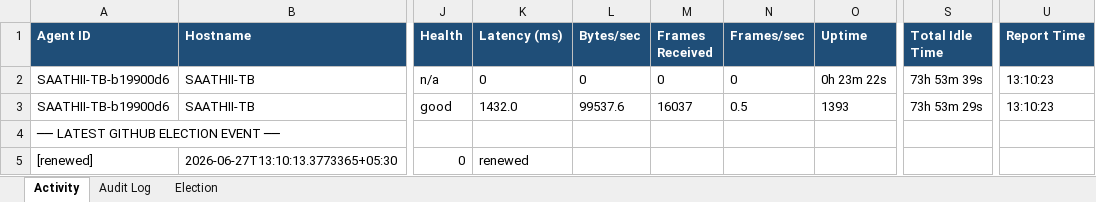
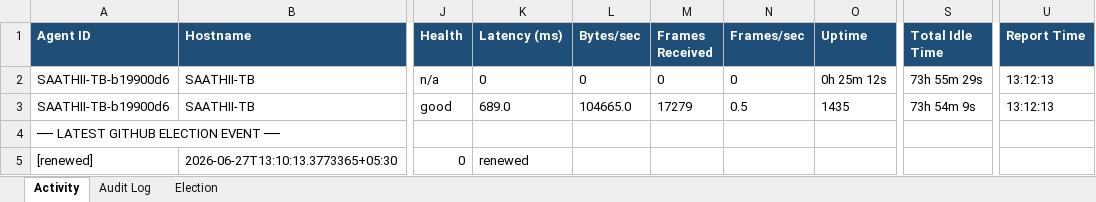
Before and after one commit to puniteswra-spec/PU, an Excel workbook: report-2026-06-27.xlsx, sheet Activity, drawn as a sheet; only a part is shown, gaps mark what is left out; values as stored, in another font and other column widths than the file's, no borders; the diff names each change by its address in the sheet, - before the commit and + after, or states it on an @@ line.

Commit message:
daily report 2026-06-27: 37 election events, 3 audit entries

```diff
--- a/report-2026-06-27.xlsx (sheet Activity)
+++ b/report-2026-06-27.xlsx (sheet Activity)
-O2 (Uptime): 0h 23m 22s
+O2 (Uptime): 0h 25m 12s
-S2 (Total Idle Time): 73h 53m 39s
+S2 (Total Idle Time): 73h 55m 29s
-U2:U3 (Report Time): 13:10:23
+U2:U3 (Report Time): 13:12:13
-K3 (Latency (ms)): 1432.0
+K3 (Latency (ms)): 689.0
-L3 (Bytes/sec): 99537.6
+L3 (Bytes/sec): 104665.0
-M3 (Frames Received): 16037
+M3 (Frames Received): 17279
-O3 (Uptime): 1393
+O3 (Uptime): 1435
-S3 (Total Idle Time): 73h 53m 29s
+S3 (Total Idle Time): 73h 54m 9s
```
Also changed, not shown: sheet Election.
